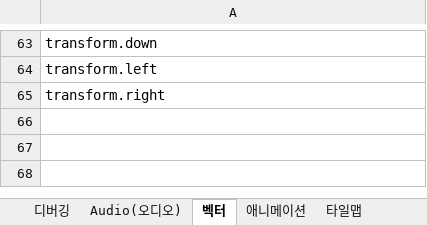
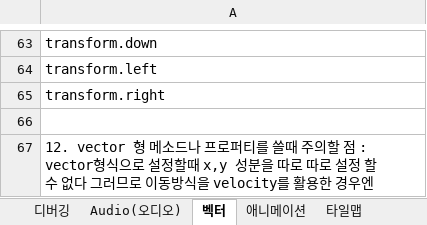
Before and after one commit to goldeu76/unity_note, an Excel workbook: 유니티_노트.xlsx, sheet 벡터, drawn as a sheet; only a part is shown, gaps mark what is left out; values as stored, in another font and other column widths than the file's, no borders; the diff names each change by its address in the sheet, - before the commit and + after, or states it on an @@ line.

```diff
--- a/유니티_노트.xlsx (sheet 벡터)
+++ b/유니티_노트.xlsx (sheet 벡터)
+row 66: (empty)
+row 67: 12. vector 형 메소드나 프로퍼티를 쓸때 주의할 점 : vector형식으로 설정할때 x,y 성분을 따로 따로 설정 할 수 없다 그러므로 이동방식을 velocity를 활용한 경우엔
```
Also changed, not shown: sheet 애니메이션, sheet 유용한 기타 상식, sheet rigidbody 컴퍼넌트, other sheet tabs, charts or pictures.
